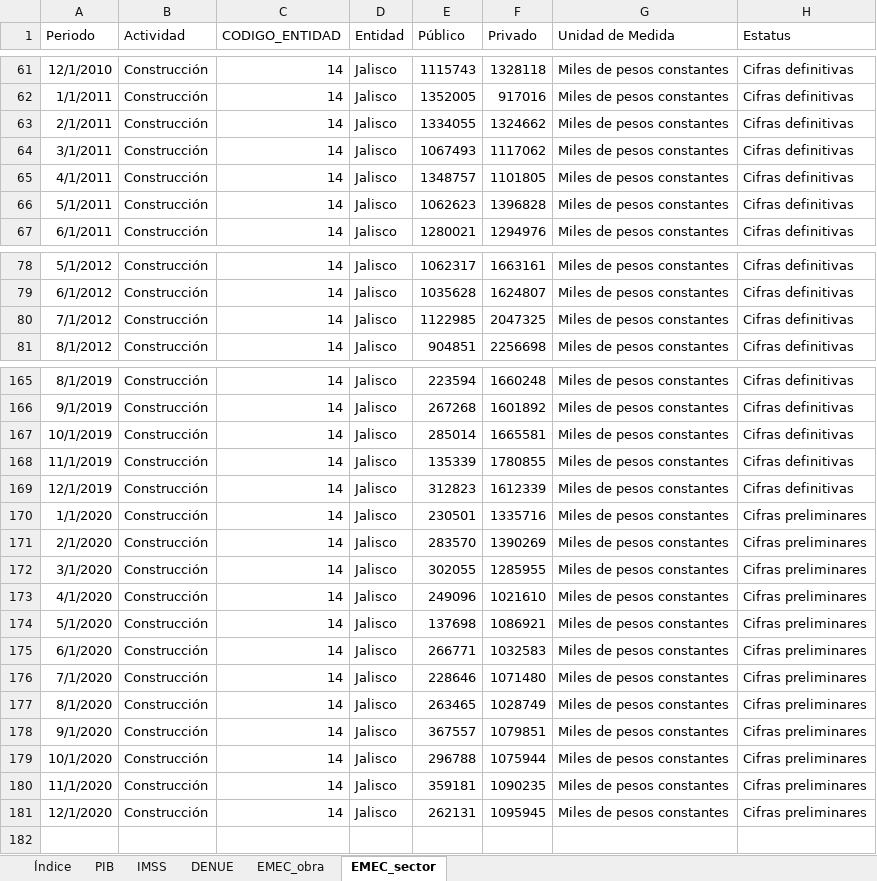
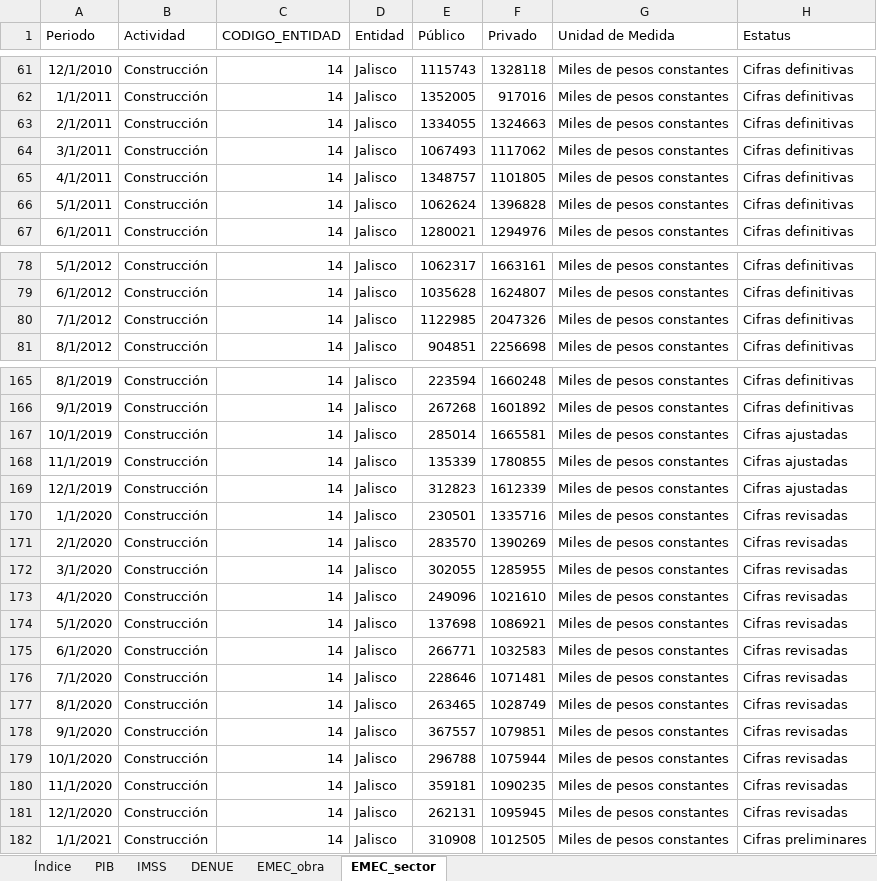
Before and after one commit to DIEEF/SEJ, an Excel workbook: sej_datos/BD_SECTOR_CONSTRUCCION.xlsx, sheet EMEC_sector, drawn as a sheet; only a part is shown, gaps mark what is left out; values as stored, in another font and other column widths than the file's, no borders; the diff covers the shown part only; the diff names each change by its address in the sheet, - before the commit and + after, or states it on an @@ line.

```diff
--- a/sej_datos/BD_SECTOR_CONSTRUCCION.xlsx (sheet EMEC_sector)
+++ b/sej_datos/BD_SECTOR_CONSTRUCCION.xlsx (sheet EMEC_sector)
-F63 (Privado): 1324662
+F63 (Privado): 1324663
-E66 (Público): 1062623
+E66 (Público): 1062624
-F80 (Privado): 2047325
+F80 (Privado): 2047326
-H167:H169 (Estatus): Cifras definitivas
+H167:H169 (Estatus): Cifras ajustadas
-H170:H181 (Estatus): Cifras preliminares
+H170:H181 (Estatus): Cifras revisadas
-F176 (Privado): 1071480
+F176 (Privado): 1071481
+row 182: 1/1/2021 | Construcción | 14 | Jalisco | 310908 | 1012505 | Miles de pesos constantes | Cifras preliminares
```
Also changed, not shown: 15 edited cells elsewhere in this sheet, sheet EMEC_obra, sheet Índice, 5 other files.
